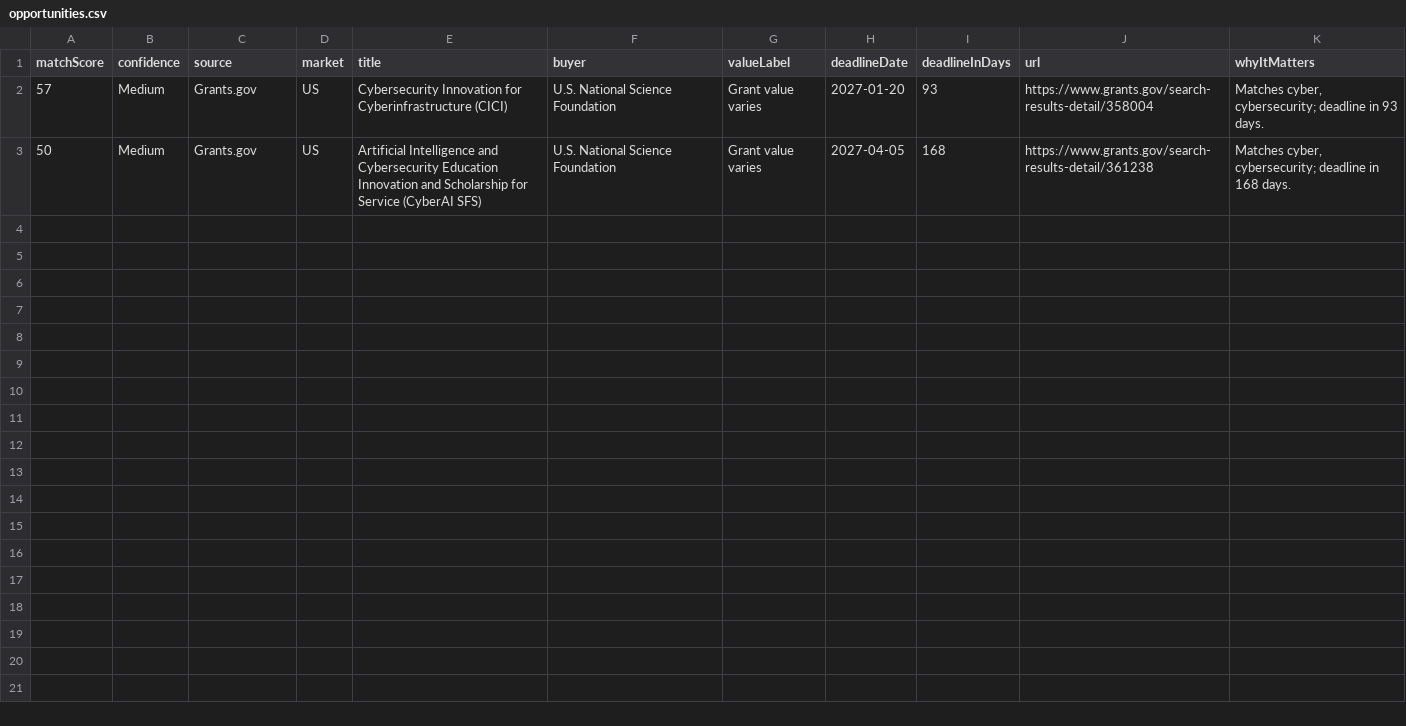
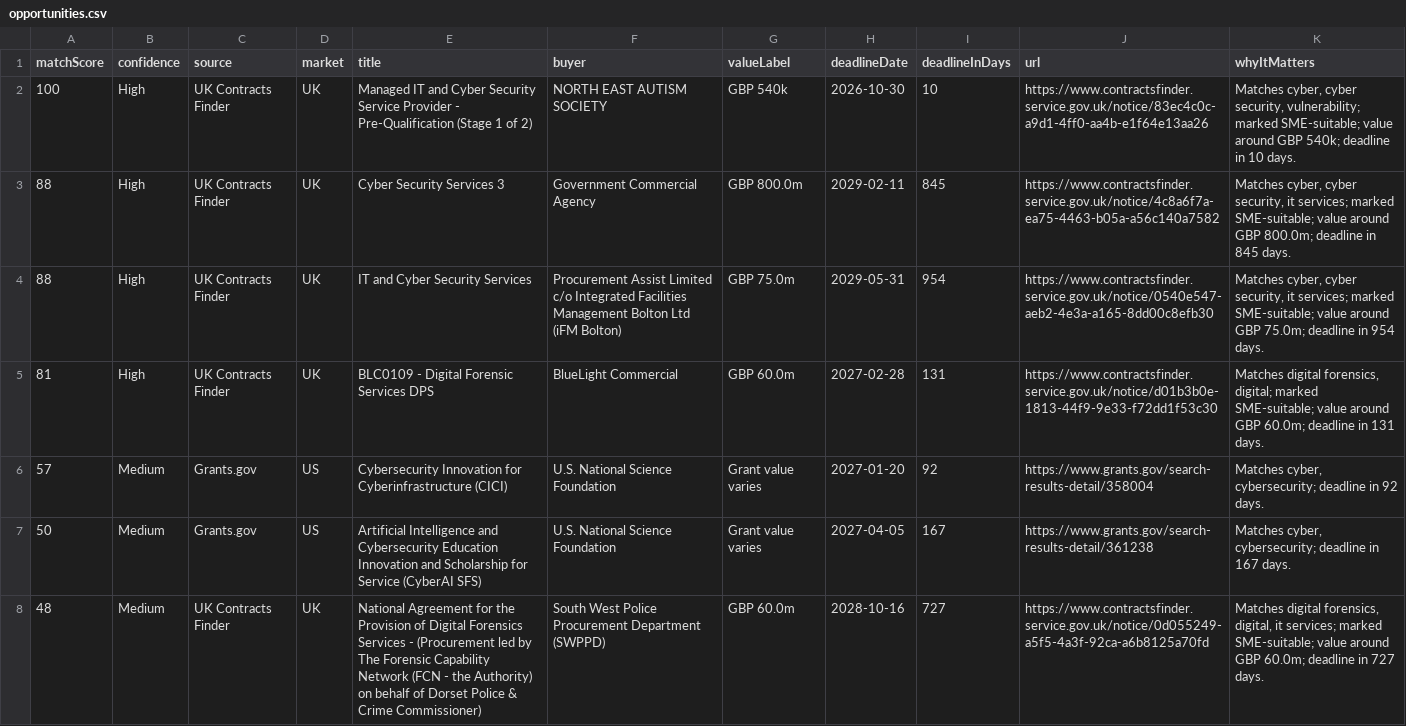
Before and after one commit to ShmGHub/cybertender-radar, a CSV file: docs/data/opportunities.csv, drawn as a sheet.

Commit message:
Refresh CyberTender Radar feed

```diff
--- a/docs/data/opportunities.csv
+++ b/docs/data/opportunities.csv
@@ -1,3 +1,8 @@
 matchScore,confidence,source,market,title,buyer,valueLabel,deadlineDate,deadlineInDays,url,whyItMatters
-57,Medium,Grants.gov,US,Cybersecurity Innovation for Cyberinfrastructure (CICI),U.S. National Science Foundation,Grant value varies,2027-01-20,93,https://www.grants.gov/search-results-detail/358004,"Matches cyber, cybersecurity; deadline in 93 days."
-50,Medium,Grants.gov,US,Artificial Intelligence and Cybersecurity Education Innovation and Scholarship for Service (CyberAI SFS),U.S. National Science Foundation,Grant value varies,2027-04-05,168,https://www.grants.gov/search-results-detail/361238,"Matches cyber, cybersecurity; deadline in 168 days."
+100,High,UK Contracts Finder,UK,Managed IT and Cyber Security Service Provider - Pre-Qualification (Stage 1 of 2),NORTH EAST AUTISM SOCIETY,GBP 540k,2026-10-30,10,https://www.contractsfinder.service.gov.uk/notice/83ec4c0c-a9d1-4ff0-aa4b-e1f64e13aa26,"Matches cyber, cyber security, vulnerability; marked SME-suitable; value around GBP 540k; deadline in 10 days."
+88,High,UK Contracts Finder,UK,Cyber Security Services 3,Government Commercial Agency,GBP 800.0m,2029-02-11,845,https://www.contractsfinder.service.gov.uk/notice/4c8a6f7a-ea75-4463-b05a-a56c140a7582,"Matches cyber, cyber security, it services; marked SME-suitable; value around GBP 800.0m; deadline in 845 days."
+88,High,UK Contracts Finder,UK,IT and Cyber Security Services,Procurement Assist Limited c/o Integrated Facilities Management Bolton Ltd (iFM Bolton),GBP 75.0m,2029-05-31,954,https://www.contractsfinder.service.gov.uk/notice/0540e547-aeb2-4e3a-a165-8dd00c8efb30,"Matches cyber, cyber security, it services; marked SME-suitable; value around GBP 75.0m; deadline in 954 days."
+81,High,UK Contracts Finder,UK,BLC0109 - Digital Forensic Services DPS,BlueLight Commercial,GBP 60.0m,2027-02-28,131,https://www.contractsfinder.service.gov.uk/notice/d01b3b0e-1813-44f9-9e33-f72dd1f53c30,"Matches digital forensics, digital; marked SME-suitable; value around GBP 60.0m; deadline in 131 days."
+57,Medium,Grants.gov,US,Cybersecurity Innovation for Cyberinfrastructure (CICI),U.S. National Science Foundation,Grant value varies,2027-01-20,92,https://www.grants.gov/search-results-detail/358004,"Matches cyber, cybersecurity; deadline in 92 days."
+50,Medium,Grants.gov,US,Artificial Intelligence and Cybersecurity Education Innovation and Scholarship for Service (CyberAI SFS),U.S. National Science Foundation,Grant value varies,2027-04-05,167,https://www.grants.gov/search-results-detail/361238,"Matches cyber, cybersecurity; deadline in 167 days."
+48,Medium,UK Contracts Finder,UK,National Agreement for the Provision of Digital Forensics Services - (Procurement led by The Forensic Capability Network (FCN - the Authority) on behalf of Dorset Police & Crime Commissioner),South West Police Procurement Department (SWPPD),GBP 60.0m,2028-10-16,727,https://www.contractsfinder.service.gov.uk/notice/0d055249-a5f5-4a3f-92ca-a6b8125a70fd,"Matches digital forensics, digital, it services; marked SME-suitable; value around GBP 60.0m; deadline in 727 days."
```
Also changed, not shown: 8 other files.
